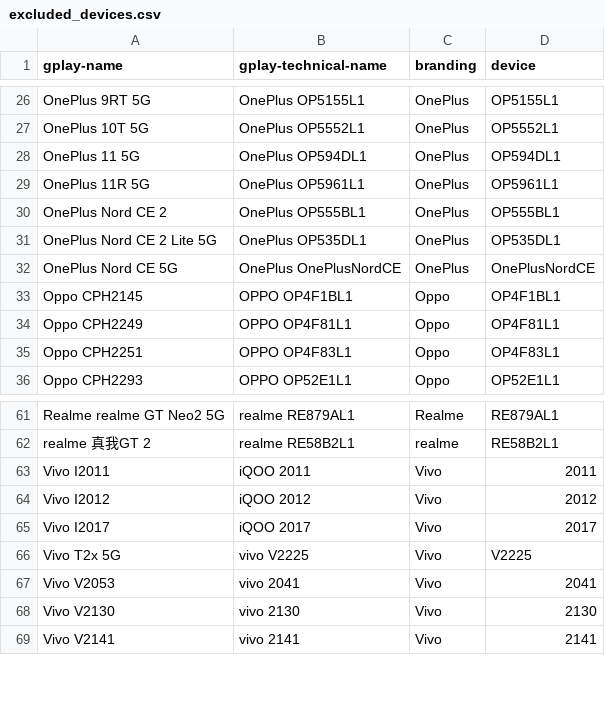
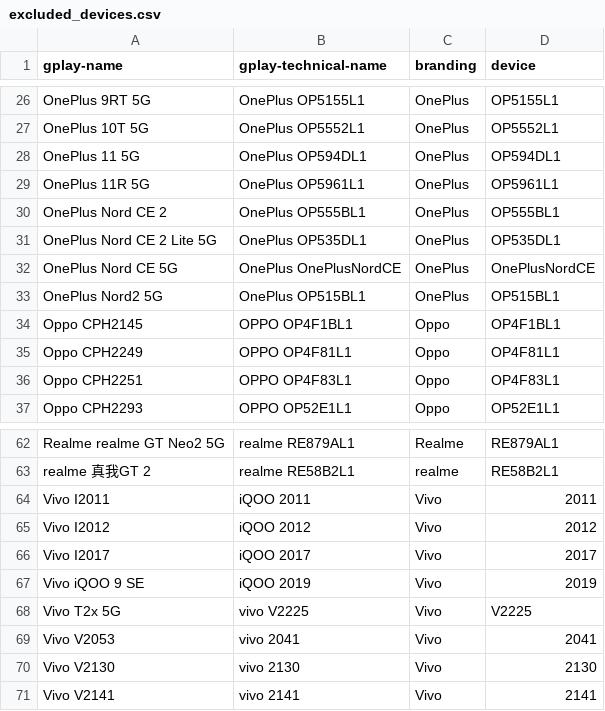
Before and after one commit to cyb3rko/flashdim, a CSV file: app/src/main/res/raw/excluded_devices.csv, drawn as a sheet; only a part is shown, gaps mark what is left out; the diff names each change by its address in the sheet, - before the commit and + after, or states it on an @@ line.

Commit message:
repo: Update excluded devices

```diff
--- a/app/src/main/res/raw/excluded_devices.csv
+++ b/app/src/main/res/raw/excluded_devices.csv
+row 33: OnePlus Nord2 5G | OnePlus OP515BL1 | OnePlus | OP515BL1
+row 67: Vivo iQOO 9 SE | iQOO 2019 | Vivo | 2019
```
Also changed, not shown: 1 other file.
